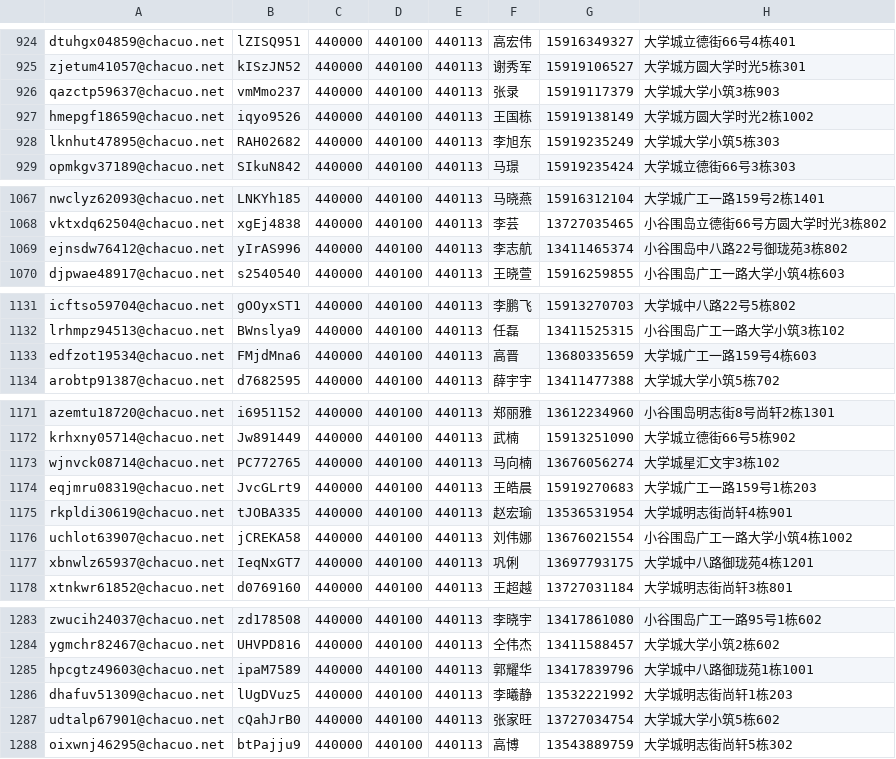
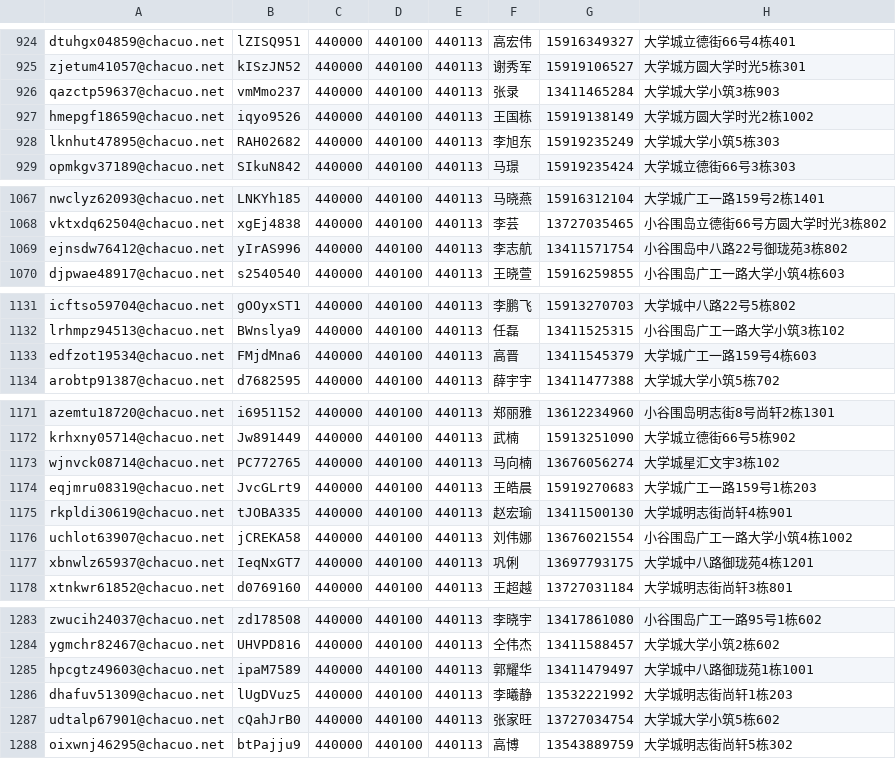
Before and after one commit to sabersword/iphonex, a CSV file: account_2000.csv, drawn as a sheet; only a part is shown, gaps mark what is left out; the diff covers the shown part only.

```diff
--- a/account_2000.csv
+++ b/account_2000.csv
@@ -925,3 +925,3 @@ dtuhgx04859@chacuo.net,lZISQ951,440000,440100,440113,高宏伟,15916349327,大
 zjetum41057@chacuo.net,kISzJN52,440000,440100,440113,谢秀军,15919106527,大学城方圆大学时光5栋301
-qazctp59637@chacuo.net,vmMmo237,440000,440100,440113,张录,15919117379,大学城大学小筑3栋903
+qazctp59637@chacuo.net,vmMmo237,440000,440100,440113,张录,13411465284,大学城大学小筑3栋903
 hmepgf18659@chacuo.net,iqyo9526,440000,440100,440113,王国栋,15919138149,大学城方圆大学时光2栋1002
@@ -1068,3 +1068,3 @@ nwclyz62093@chacuo.net,LNKYh185,440000,440100,440113,马晓燕,15916312104,大
 vktxdq62504@chacuo.net,xgEj4838,440000,440100,440113,李芸,13727035465,小谷围岛立德街66号方圆大学时光3栋802
-ejnsdw76412@chacuo.net,yIrAS996,440000,440100,440113,李志航,13411465374,小谷围岛中八路22号御珑苑3栋802
+ejnsdw76412@chacuo.net,yIrAS996,440000,440100,440113,李志航,13411571754,小谷围岛中八路22号御珑苑3栋802
 djpwae48917@chacuo.net,s2540540,440000,440100,440113,王晓萱,15916259855,小谷围岛广工一路大学小筑4栋603
@@ -1132,3 +1132,3 @@ icftso59704@chacuo.net,gOOyxST1,440000,440100,440113,李鹏飞,15913270703,大
 lrhmpz94513@chacuo.net,BWnslya9,440000,440100,440113,任磊,13411525315,小谷围岛广工一路大学小筑3栋102
-edfzot19534@chacuo.net,FMjdMna6,440000,440100,440113,高晋,13680335659,大学城广工一路159号4栋603
+edfzot19534@chacuo.net,FMjdMna6,440000,440100,440113,高晋,13411545379,大学城广工一路159号4栋603
 arobtp91387@chacuo.net,d7682595,440000,440100,440113,薛宇宇,13411477388,大学城大学小筑5栋702
@@ -1174,3 +1174,3 @@ wjnvck08714@chacuo.net,PC772765,440000,440100,440113,马向楠,13676056274,大
 eqjmru08319@chacuo.net,JvcGLrt9,440000,440100,440113,王皓晨,15919270683,大学城广工一路159号1栋203
-rkpldi30619@chacuo.net,tJOBA335,440000,440100,440113,赵宏瑜,13536531954,大学城明志街尚轩4栋901
+rkpldi30619@chacuo.net,tJOBA335,440000,440100,440113,赵宏瑜,13411500130,大学城明志街尚轩4栋901
 uchlot63907@chacuo.net,jCREKA58,440000,440100,440113,刘伟娜,13676021554,小谷围岛广工一路大学小筑4栋1002
@@ -1284,3 +1284,3 @@ zwucih24037@chacuo.net,zd178508,440000,440100,440113,李晓宇,13417861080,小
 ygmchr82467@chacuo.net,UHVPD816,440000,440100,440113,仝伟杰,13411588457,大学城大学小筑2栋602
-hpcgtz49603@chacuo.net,ipaM7589,440000,440100,440113,郭耀华,13417839796,大学城中八路御珑苑1栋1001
+hpcgtz49603@chacuo.net,ipaM7589,440000,440100,440113,郭耀华,13411479497,大学城中八路御珑苑1栋1001
 dhafuv51309@chacuo.net,lUgDVuz5,440000,440100,440113,李曦静,13532221992,大学城明志街尚轩1栋203
```
Also changed, not shown: 17 edited cells elsewhere in this file.
